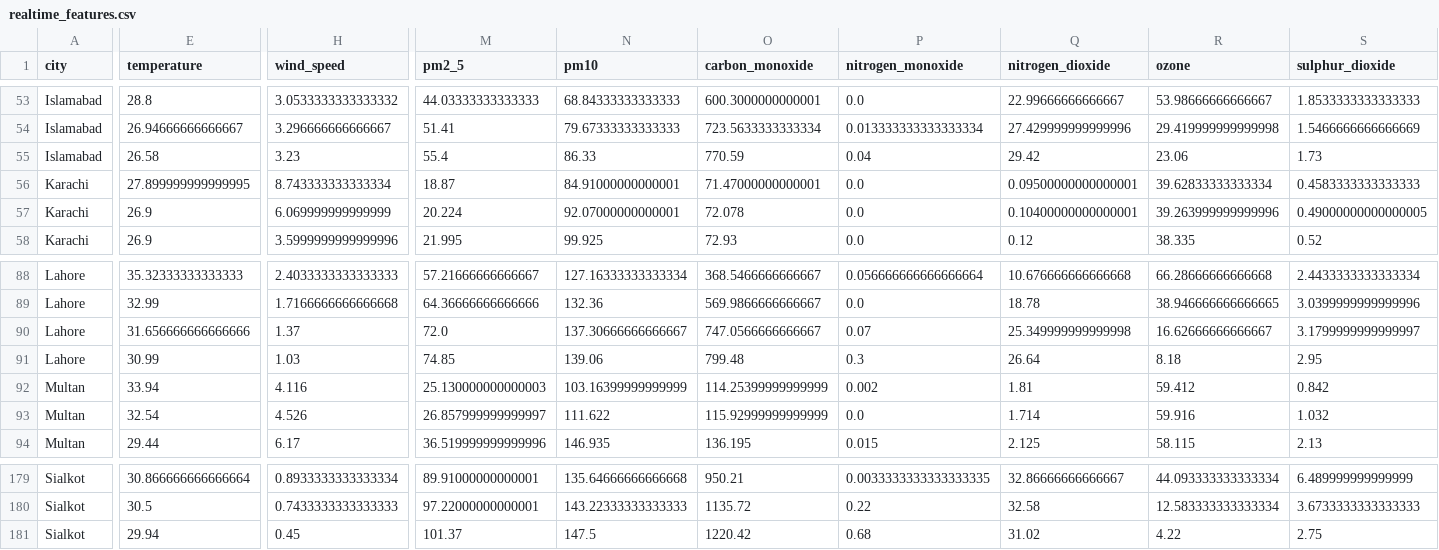
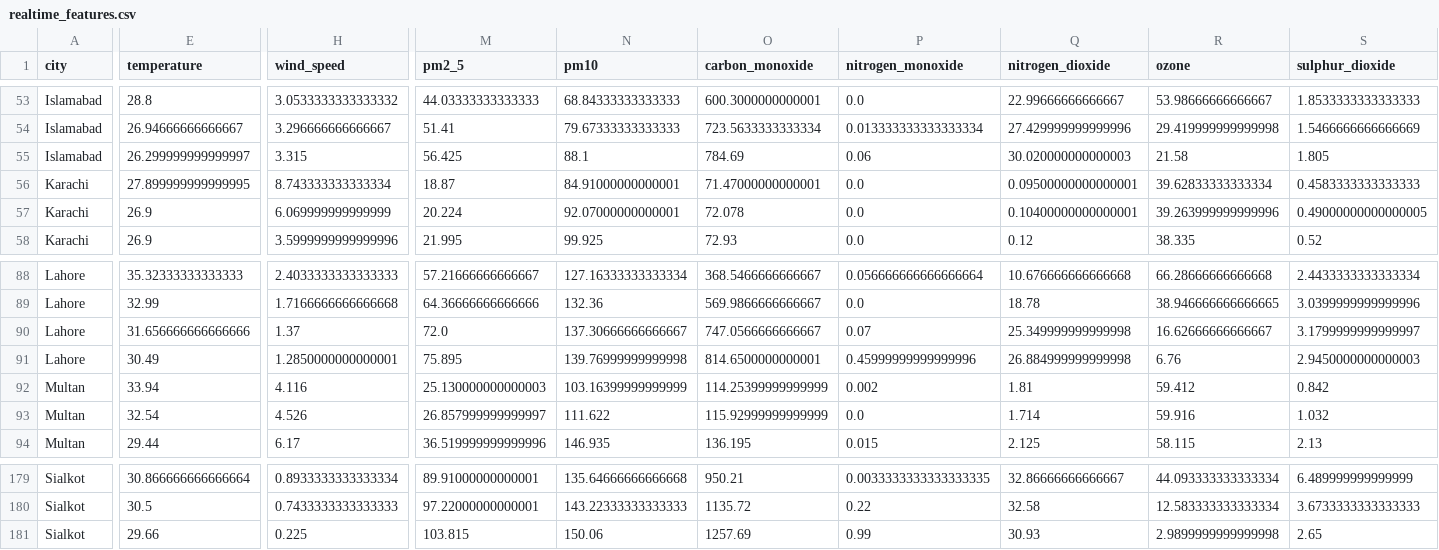
Before and after one commit to BibiEman/aqi-prediction-pipeline, a CSV file: data/realtime/realtime_features.csv, drawn as a sheet; only a part is shown, gaps mark what is left out; the diff covers the shown part only; the diff names each change by its address in the sheet, - before the commit and + after, or states it on an @@ line.

```diff
--- a/data/realtime/realtime_features.csv
+++ b/data/realtime/realtime_features.csv
-E55 (temperature): 26.58
+E55 (temperature): 26.299999999999997
-H55 (wind_speed): 3.23
+H55 (wind_speed): 3.315
-M55 (pm2_5): 55.4
+M55 (pm2_5): 56.425
-N55 (pm10): 86.33
+N55 (pm10): 88.1
-O55 (carbon_monoxide): 770.59
+O55 (carbon_monoxide): 784.69
-P55 (nitrogen_monoxide): 0.04
+P55 (nitrogen_monoxide): 0.06
-Q55 (nitrogen_dioxide): 29.42
+Q55 (nitrogen_dioxide): 30.020000000000003
-R55 (ozone): 23.06
+R55 (ozone): 21.58
-S55 (sulphur_dioxide): 1.73
+S55 (sulphur_dioxide): 1.805
-E91 (temperature): 30.99
+E91 (temperature): 30.49
-H91 (wind_speed): 1.03
+H91 (wind_speed): 1.2850000000000001
-M91 (pm2_5): 74.85
+M91 (pm2_5): 75.895
-N91 (pm10): 139.06
+N91 (pm10): 139.76999999999998
-O91 (carbon_monoxide): 799.48
+O91 (carbon_monoxide): 814.6500000000001
-P91 (nitrogen_monoxide): 0.3
+P91 (nitrogen_monoxide): 0.45999999999999996
-Q91 (nitrogen_dioxide): 26.64
+Q91 (nitrogen_dioxide): 26.884999999999998
-R91 (ozone): 8.18
+R91 (ozone): 6.76
-S91 (sulphur_dioxide): 2.95
+S91 (sulphur_dioxide): 2.9450000000000003
-E181 (temperature): 29.94
+E181 (temperature): 29.66
-H181 (wind_speed): 0.45
+H181 (wind_speed): 0.225
-M181 (pm2_5): 101.37
+M181 (pm2_5): 103.815
-N181 (pm10): 147.5
+N181 (pm10): 150.06
-O181 (carbon_monoxide): 1220.42
+O181 (carbon_monoxide): 1257.69
-P181 (nitrogen_monoxide): 0.68
+P181 (nitrogen_monoxide): 0.99
-Q181 (nitrogen_dioxide): 31.02
+Q181 (nitrogen_dioxide): 30.93
-R181 (ozone): 4.22
+R181 (ozone): 2.9899999999999998
-S181 (sulphur_dioxide): 2.75
+S181 (sulphur_dioxide): 2.65
```
Also changed, not shown: 91 edited cells elsewhere in this file, data/raw/aqi_dataset.csv.
